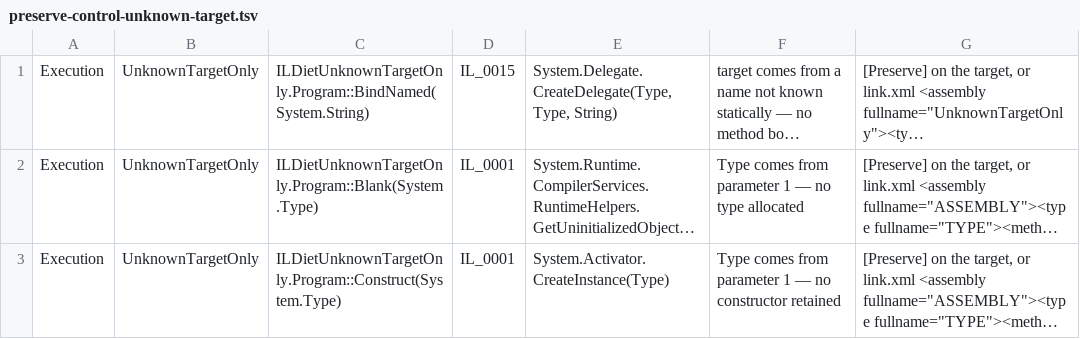
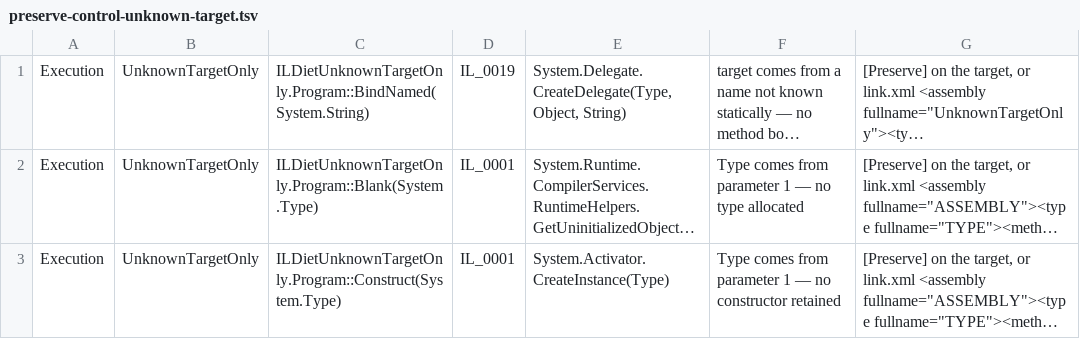
Before and after one commit to takuma-komatsu/dn2cpp, a TSV file: gates/expected/preserve-control-unknown-target.tsv, drawn as a sheet; only a part is shown; long unchanged cells end in …; the diff names each change by its address in the sheet, - before the commit and + after, or states it on an @@ line.

Commit message:
Keep named delegate absence fixture unrooted
Use the boxed receiver overload to exercise missing method bodies without rooting them via the Type overload member mask.

Co-Authored-By: dots

```diff
--- a/gates/expected/preserve-control-unknown-target.tsv
+++ b/gates/expected/preserve-control-unknown-target.tsv
-D1: IL_0015
+D1: IL_0019
-E1: System.Delegate.CreateDelegate(Type, Type, String)
+E1: System.Delegate.CreateDelegate(Type, Object, String)
```
Also changed, not shown: 1 other file.
